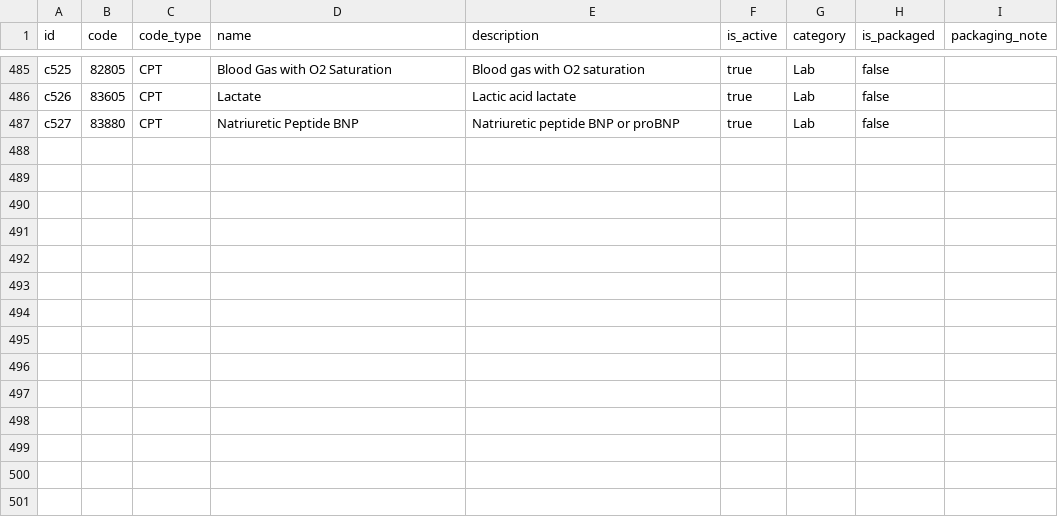
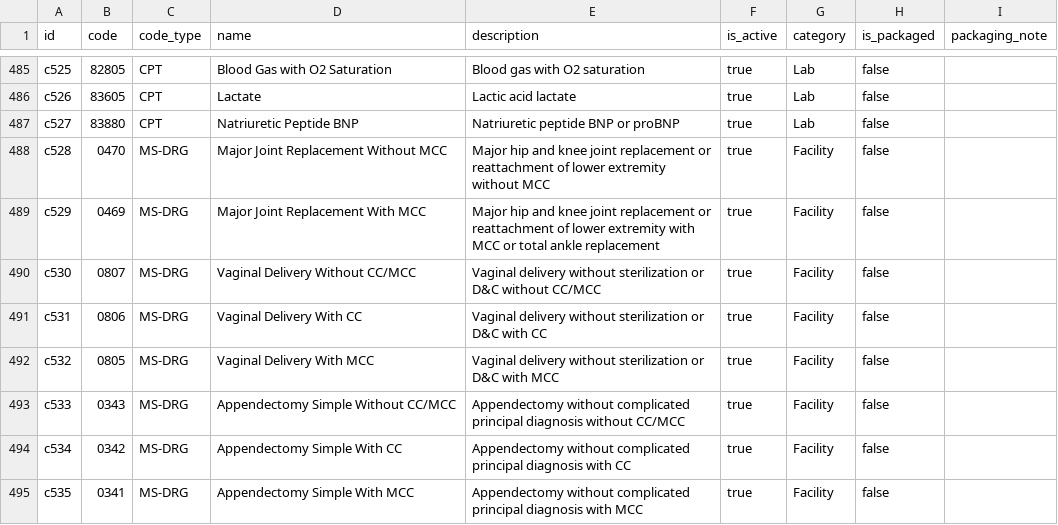
Before and after one commit to mariohealth/v0, a CSV file: backend/mario-health-data-pipeline/seeds/codes.csv, drawn as a sheet; only a part is shown, gaps mark what is left out; the diff covers the shown part only.

Commit message:
Update codes.csv

```diff
--- a/backend/mario-health-data-pipeline/seeds/codes.csv
+++ b/backend/mario-health-data-pipeline/seeds/codes.csv
@@ -487 +487,9 @@ c526,83605,CPT,Lactate,Lactic acid lactate,true,Lab,false,
 c527,83880,CPT,Natriuretic Peptide BNP,Natriuretic peptide BNP or proBNP,true,Lab,false,
+c528,0470,MS-DRG,Major Joint Replacement Without MCC,Major hip and knee joint replacement or reattachment of lower extremity without MCC,true,Facility,false,
+c529,0469,MS-DRG,Major Joint Replacement With MCC,Major hip and knee joint replacement or reattachment of lower extremity with MCC or total ankle replacement,true,Facility,false,
+c530,0807,MS-DRG,Vaginal Delivery Without CC/MCC,Vaginal delivery without sterilization or D&C without CC/MCC,true,Facility,false,
+c531,0806,MS-DRG,Vaginal Delivery With CC,Vaginal delivery without sterilization or D&C with CC,true,Facility,false,
+c532,0805,MS-DRG,Vaginal Delivery With MCC,Vaginal delivery without sterilization or D&C with MCC,true,Facility,false,
+c533,0343,MS-DRG,Appendectomy Simple Without CC/MCC,Appendectomy without complicated principal diagnosis without CC/MCC,true,Facility,false,
+c534,0342,MS-DRG,Appendectomy Simple With CC,Appendectomy without complicated principal diagnosis with CC,true,Facility,false,
+c535,0341,MS-DRG,Appendectomy Simple With MCC,Appendectomy without complicated principal diagnosis with MCC,true,Facility,false,
```
Also changed, not shown: 8 added rows and 6 edited cells elsewhere in this file.
